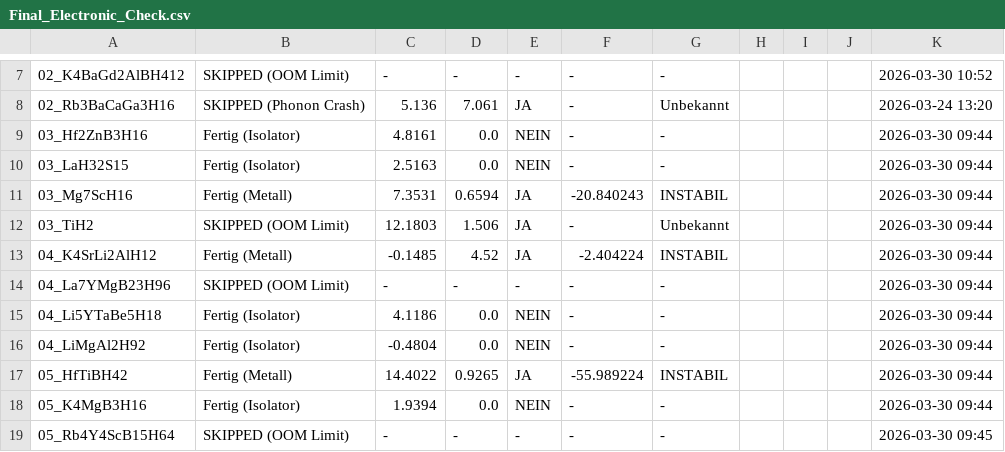
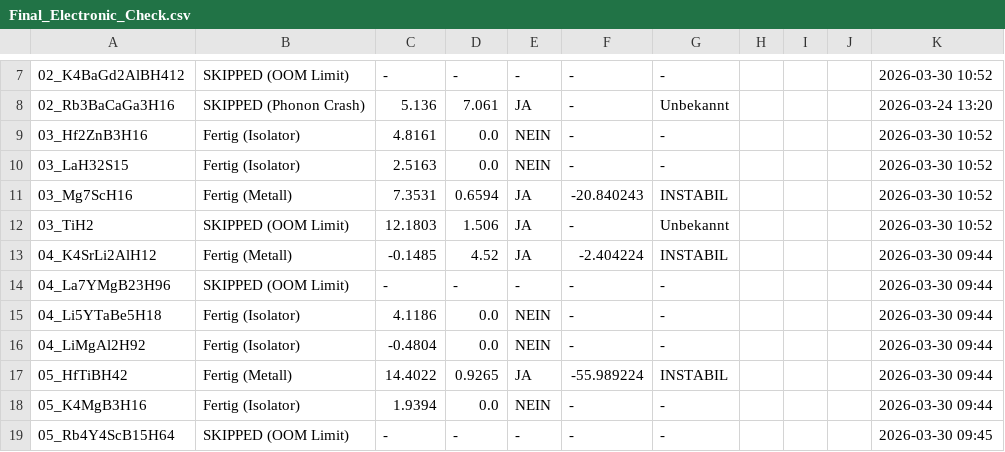
Before and after one commit to MarcoAndersohn/ZOS_Cloud_Compute, a CSV file: Final_Electronic_Check.csv, drawn as a sheet; only a part is shown, gaps mark what is left out; the diff names each change by its address in the sheet, - before the commit and + after, or states it on an @@ line.

```diff
--- a/Final_Electronic_Check.csv
+++ b/Final_Electronic_Check.csv
-K9:K12: 2026-03-30 09:44
+K9:K12: 2026-03-30 10:52
```
Also changed, not shown: 3 other files.
